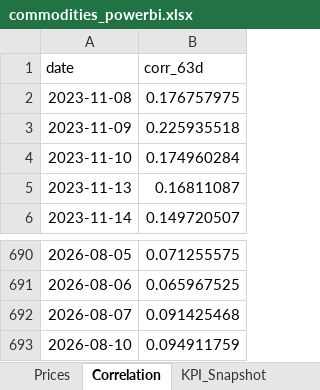
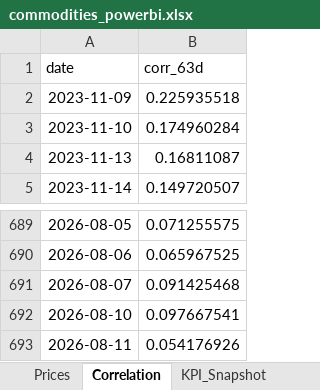
Before and after one commit to rodrigo-carfon/rodrigo-carfon.github.io, an Excel workbook: commodity-risk-dashboard/data/commodities_powerbi.xlsx, sheet Correlation, drawn as a sheet; only a part is shown, gaps mark what is left out; values as stored, in another font and other column widths than the file's, no borders; removed rows and columns are numbered as before the commit, all else as after; the diff names each change by its address in the sheet, - before the commit and + after, or states it on an @@ line.

```diff
--- a/commodity-risk-dashboard/data/commodities_powerbi.xlsx (sheet Correlation)
+++ b/commodity-risk-dashboard/data/commodities_powerbi.xlsx (sheet Correlation)
-row 2: 2023-11-08 | 0.176757975
-B692 (corr_63d): 0.094911759
+B692 (corr_63d): 0.097667541
+row 693: 2026-08-11 | 0.054176926
```
Also changed, not shown: sheet Prices, sheet KPI_Snapshot, 6 other files.
